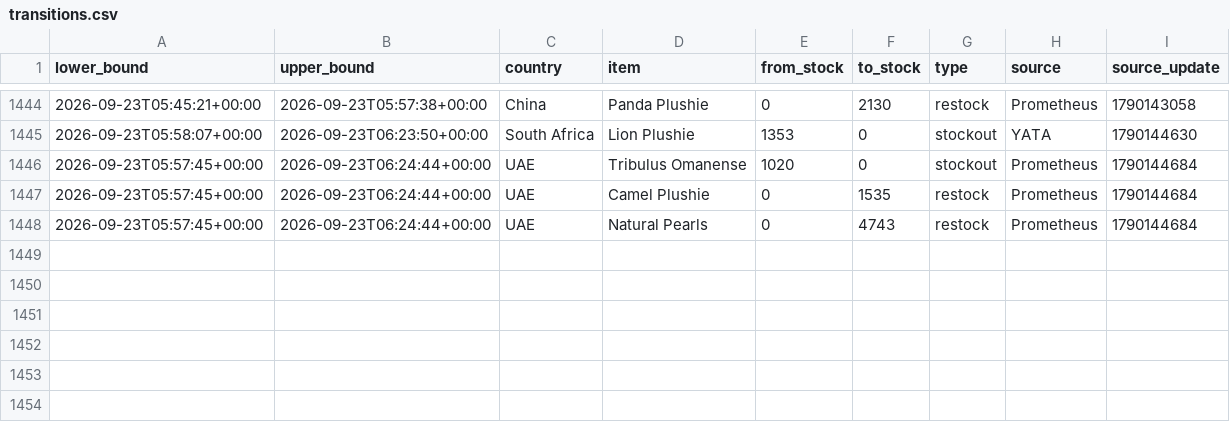
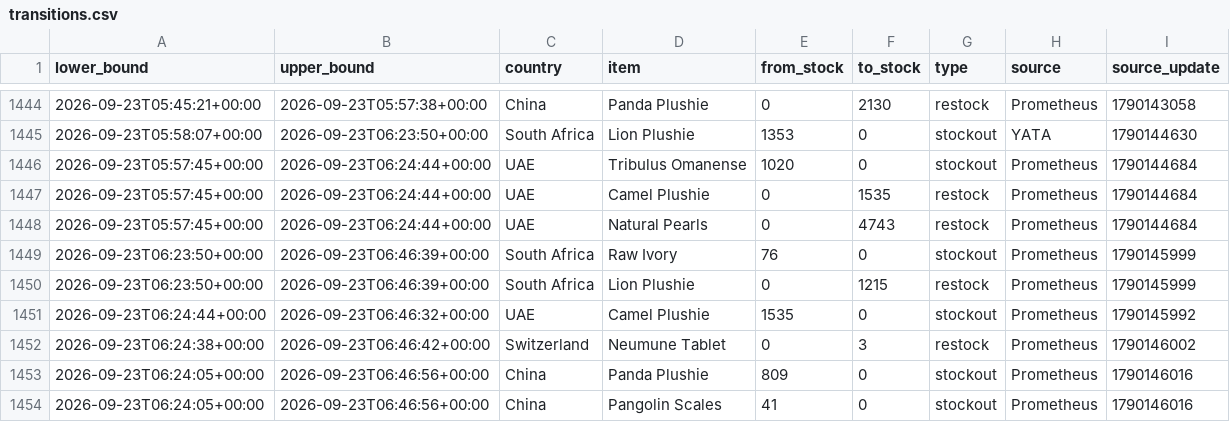
Before and after one commit to hansrsrian/Hans-data-collector, a CSV file: data/transitions.csv, drawn as a sheet; only a part is shown, gaps mark what is left out; the diff names each change by its address in the sheet, - before the commit and + after, or states it on an @@ line.

```diff
--- a/data/transitions.csv
+++ b/data/transitions.csv
+row 1449: 2026-09-23T06:23:50+00:00 | 2026-09-23T06:46:39+00:00 | South Africa | Raw Ivory | 76 | 0 | stockout | Prometheus | 1790145999
+row 1450: 2026-09-23T06:23:50+00:00 | 2026-09-23T06:46:39+00:00 | South Africa | Lion Plushie | 0 | 1215 | restock | Prometheus | 1790145999
+row 1451: 2026-09-23T06:24:44+00:00 | 2026-09-23T06:46:32+00:00 | UAE | Camel Plushie | 1535 | 0 | stockout | Prometheus | 1790145992
+row 1452: 2026-09-23T06:24:38+00:00 | 2026-09-23T06:46:42+00:00 | Switzerland | Neumune Tablet | 0 | 3 | restock | Prometheus | 1790146002
+row 1453: 2026-09-23T06:24:05+00:00 | 2026-09-23T06:46:56+00:00 | China | Panda Plushie | 809 | 0 | stockout | Prometheus | 1790146016
+row 1454: 2026-09-23T06:24:05+00:00 | 2026-09-23T06:46:56+00:00 | China | Pangolin Scales | 41 | 0 | stockout | Prometheus | 1790146016
```
Also changed, not shown: data/history.csv, data/source_health.csv, 3 other files.
